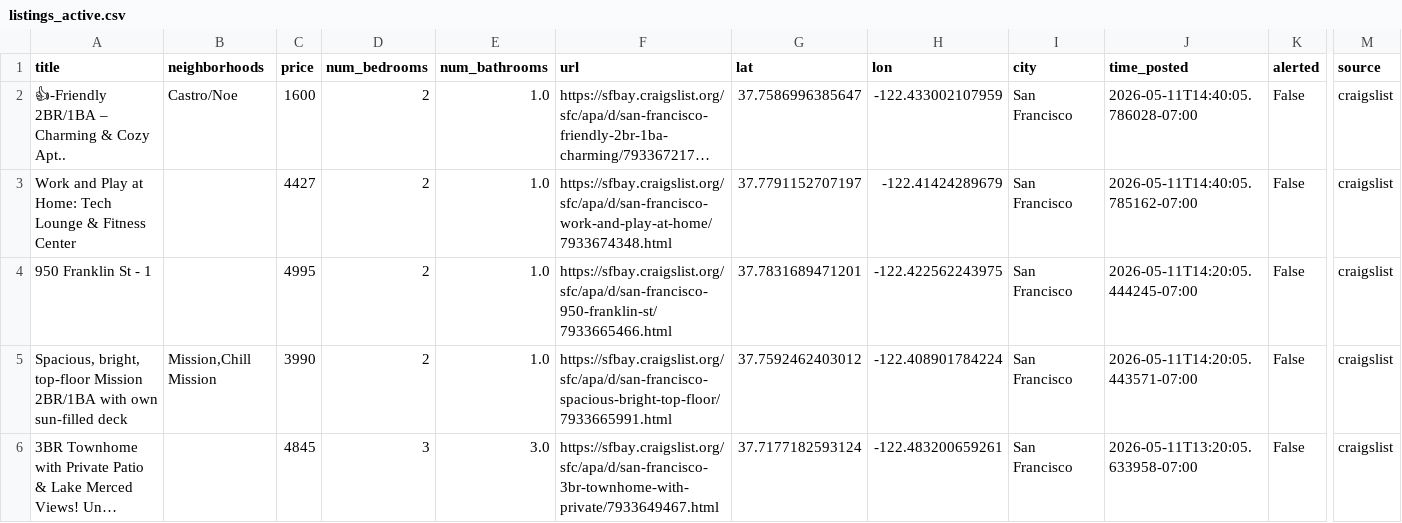
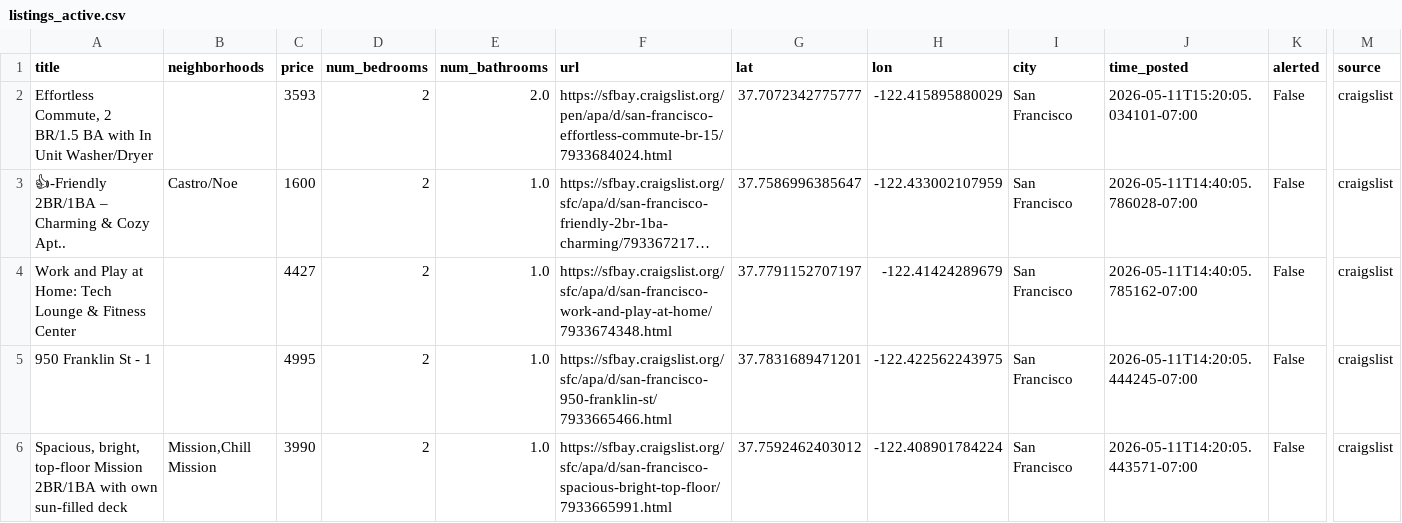
Before and after one commit to dHbdHbdHb/craigslist_alert, a CSV file: craigslist_data/listings_active.csv, drawn as a sheet; only a part is shown, gaps mark what is left out; the shorter side is filled out with more unchanged rows; long unchanged cells end in …; rows hold the shown columns only; the diff names each change by its address in the sheet, - before the commit and + after, or states it on an @@ line.

Commit message:
Auto-update listings: 2026-05-11 15:22:06

```diff
--- a/craigslist_data/listings_active.csv
+++ b/craigslist_data/listings_active.csv
+row 2: Effortless Commute, 2 BR/1.5 BA with In Unit Washer/Dryer |  | 3593 | 2 | 2.0 | https://sfbay.craigslist.org/pen/apa/d/san-francisco-effortless-commute-br-15/7933684024.html | 37.7072342775777 | -122.415895880029 | San Francisco | 2026-05-11T15:20:05.034101-07:00 | False | craigslist
```
Also changed, not shown: 1 other file.
